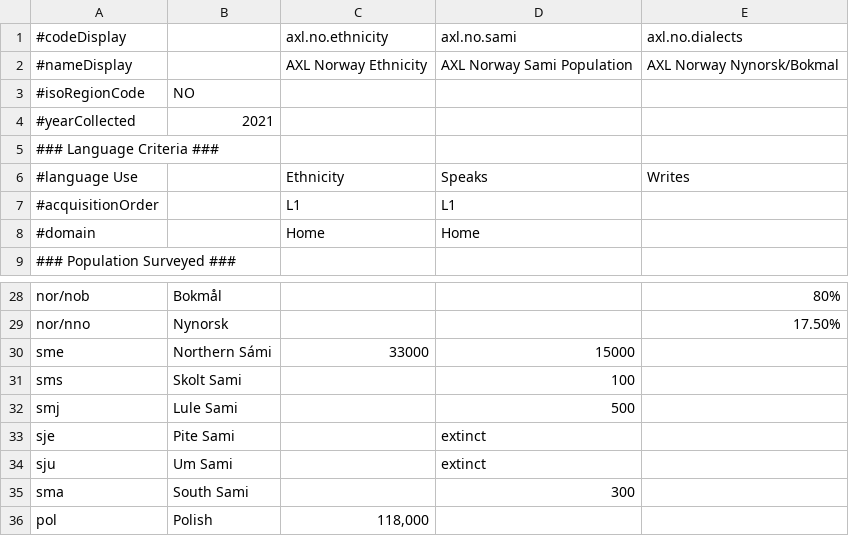
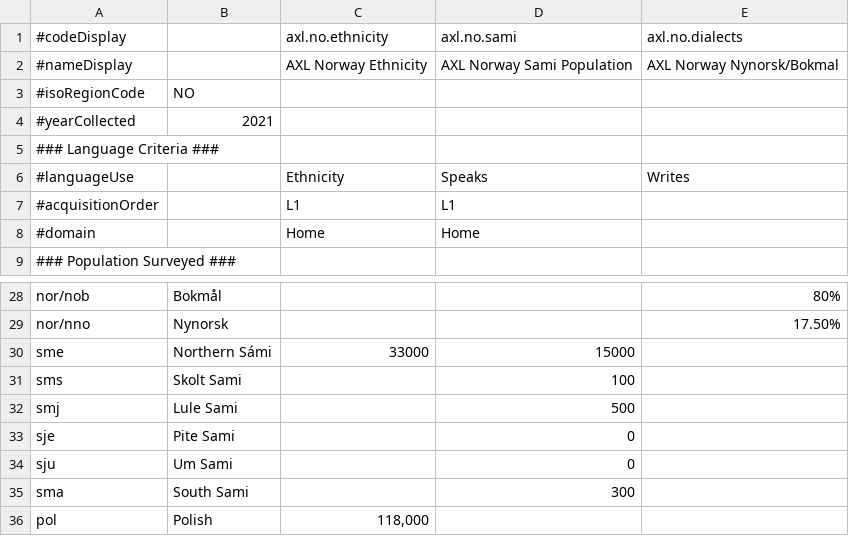
Before and after one commit to Translation-Commons/lang-nav, a TSV file: public/data/census/unofficial/axl.no.tsv, drawn as a sheet; only a part is shown, gaps mark what is left out.

```diff
--- a/public/data/census/unofficial/axl.no.tsv
+++ b/public/data/census/unofficial/axl.no.tsv
@@ -5,3 +5,3 @@
 ### Language Criteria ###				
-#language Use		Ethnicity	Speaks	Writes
+#languageUse		Ethnicity	Speaks	Writes
 #acquisitionOrder		L1	L1	
@@ -32,4 +32,4 @@ sms	Skolt Sami		100
 smj	Lule Sami		500	
-sje	Pite Sami		extinct	
-sju	Um Sami		extinct	
+sje	Pite Sami		0	
+sju	Um Sami		0	
 sma	South Sami		300	
```
Also changed, not shown: public/data/census/unofficial/axl.cd.tsv.
